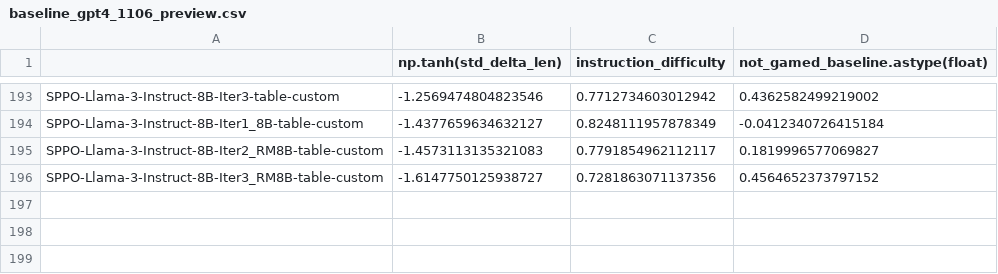
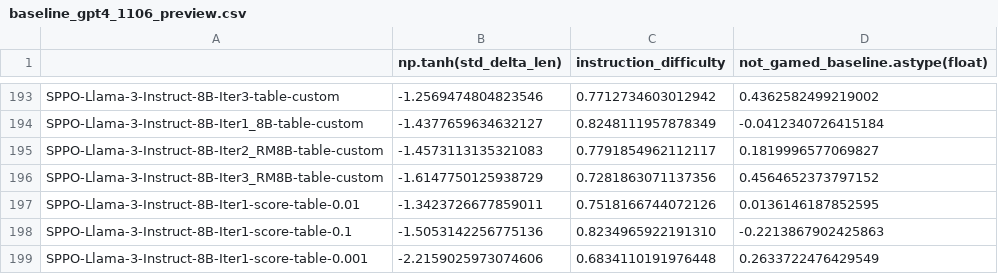
Before and after one commit to xukp20/alpaca_eval, a CSV file: src/alpaca_eval/metrics/weights/weighted_alpaca_eval_gpt4_turbo/length_controlled_v1/baseline_gpt4_1106_preview.csv, drawn as a sheet; only a part is shown, gaps mark what is left out.

```diff
--- a/src/alpaca_eval/metrics/weights/weighted_alpaca_eval_gpt4_turbo/length_controlled_v1/baseline_gpt4_1106_preview.csv
+++ b/src/alpaca_eval/metrics/weights/weighted_alpaca_eval_gpt4_turbo/length_controlled_v1/baseline_gpt4_1106_preview.csv
@@ -195,2 +195,5 @@ SPPO-Llama-3-Instruct-8B-Iter1_8B-table-custom,-1.4377659634632127,0.82481119578
 SPPO-Llama-3-Instruct-8B-Iter2_RM8B-table-custom,-1.4573113135321083,0.7791854962112117,0.1819996577069827
-SPPO-Llama-3-Instruct-8B-Iter3_RM8B-table-custom,-1.6147750125938727,0.7281863071137356,0.4564652373797152
+SPPO-Llama-3-Instruct-8B-Iter3_RM8B-table-custom,-1.6147750125938729,0.7281863071137356,0.4564652373797152
+SPPO-Llama-3-Instruct-8B-Iter1-score-table-0.01,-1.3423726677859011,0.7518166744072126,0.0136146187852595
+SPPO-Llama-3-Instruct-8B-Iter1-score-table-0.1,-1.5053142256775136,0.8234965922191310,-0.2213867902425863
+SPPO-Llama-3-Instruct-8B-Iter1-score-table-0.001,-2.2159025973074606,0.6834110191976448,0.2633722476429549
```
Also changed, not shown: 19 other files.
